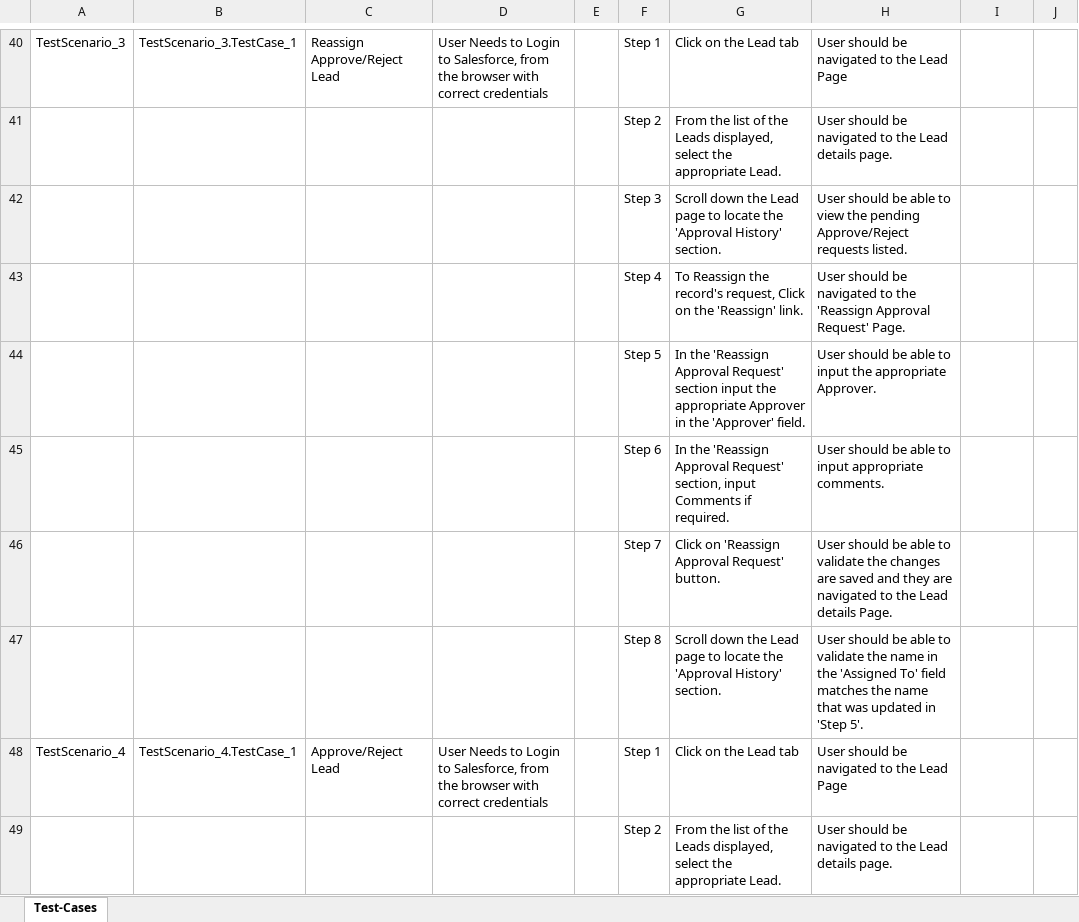
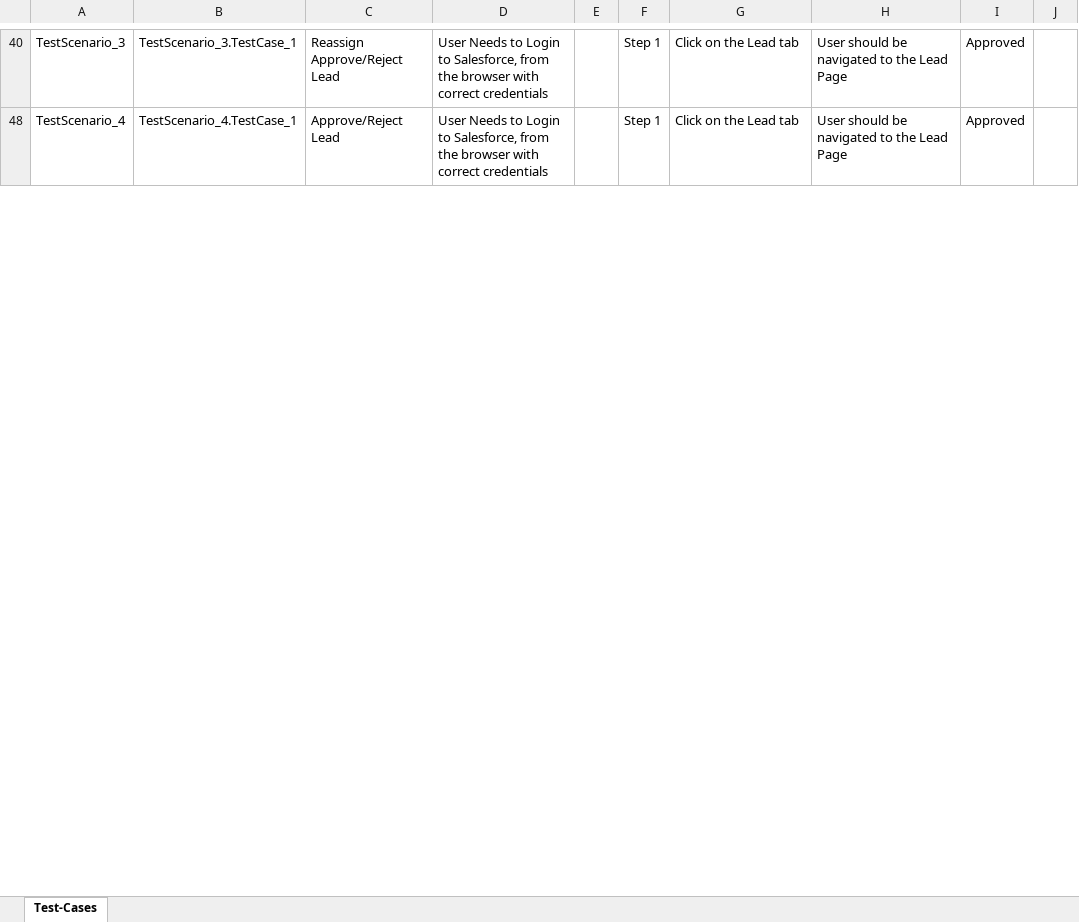
Before and after one commit to ShaikMohamedIrfan/Atif_Retest, an Excel workbook: QWERT.xlsx, sheet Test-Cases, drawn as a sheet; only a part is shown, gaps mark what is left out; values as stored, in another font and other column widths than the file's, no borders; table styles not drawn; the diff covers the shown part only; the diff names each change by its address in the sheet, - before the commit and + after, or states it on an @@ line.

```diff
--- a/QWERT.xlsx (sheet Test-Cases)
+++ b/QWERT.xlsx (sheet Test-Cases)
-I40: (empty)
+I40: Approved
@@ row 41 hidden:  |  |  |  |  | Step 2 | From the list of the Leads displayed, select the appropriate Lead. | User should be navigated to the Lead details page. @@
@@ row 42 hidden:  |  |  |  |  | Step 3 | Scroll down the Lead page to locate the 'Approval History' section. | User should be able to view the pending Approve/Reject requests listed. @@
@@ row 43 hidden:  |  |  |  |  | Step 4 | To Reassign the record's request, Click on the 'Reassign' link. | User should be navigated to the 'Reassign Approval Request' Page. @@
@@ row 44 hidden:  |  |  |  |  | Step 5 | In the 'Reassign Approval Request' section input the appropriate Approver in the 'Approver' field. | User should be able to input the appropriate Approver. @@
@@ row 45 hidden:  |  |  |  |  | Step 6 | In the 'Reassign Approval Request' section, input Comments if required. | User should be able to input appropriate comments. @@
@@ row 46 hidden:  |  |  |  |  | Step 7 | Click on 'Reassign Approval Request' button. | User should be able to validate the changes are saved and they are navigated to the Lead details Page. @@
@@ row 47 hidden:  |  |  |  |  | Step 8 | Scroll down the Lead page to locate the 'Approval History' section. | User should be able to validate the name in the 'Assigned To' field matches the name that was updated in 'Step 5'. @@
-I48: (empty)
+I48: Approved
@@ row 49 hidden:  |  |  |  |  | Step 2 | From the list of the Leads displayed, select the appropriate Lead. | User should be navigated to the Lead details page. @@
```
Also changed, not shown: 75 hidden or unhidden rows and 9 edited cells elsewhere in this sheet.
